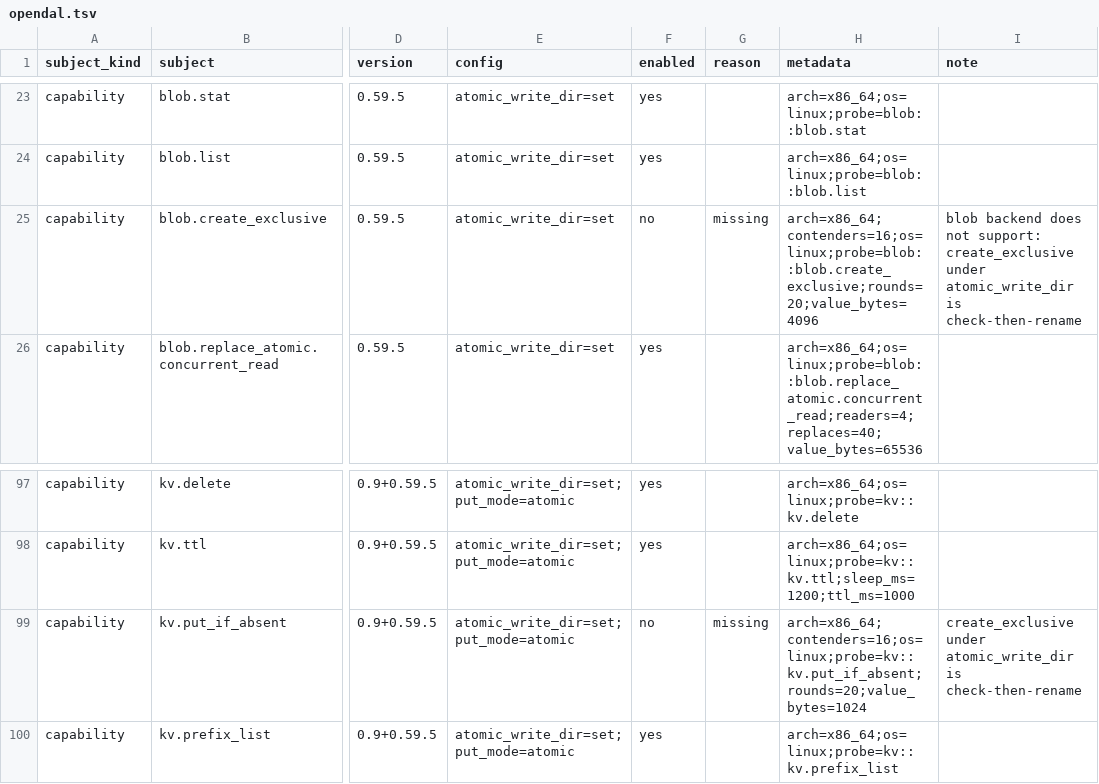
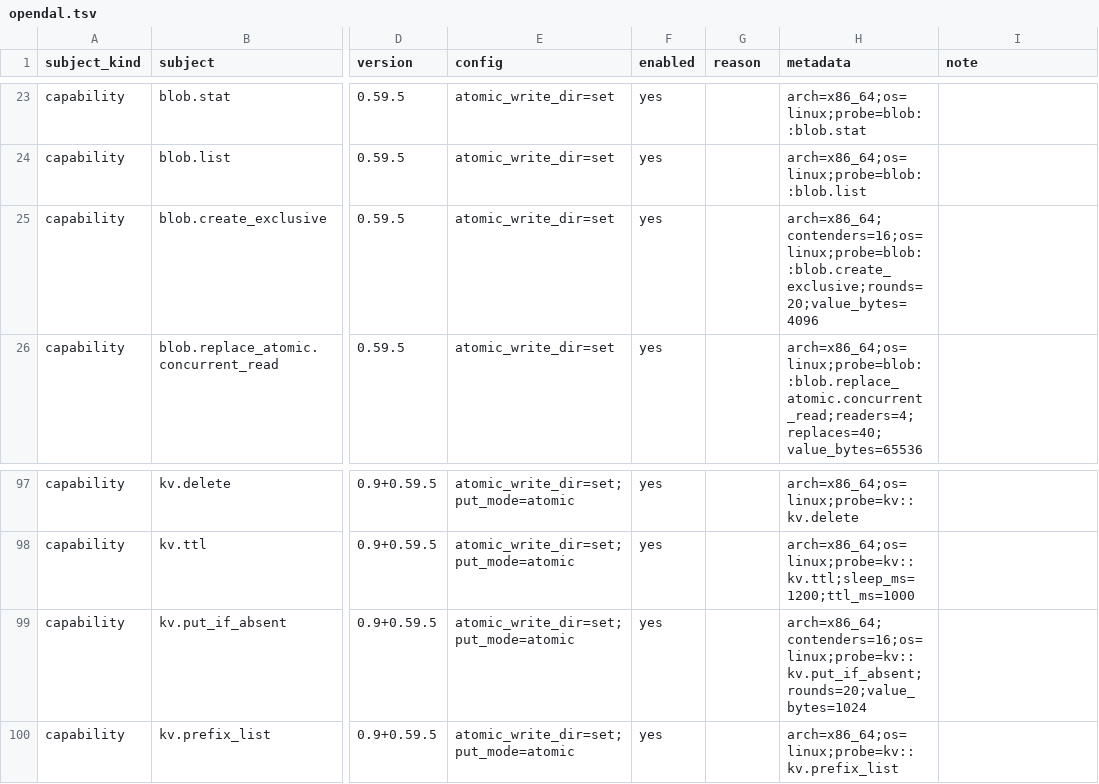
Before and after one commit to ciresnave/PersistAnt, a TSV file: matrix/opendal.tsv, drawn as a sheet; only a part is shown, gaps mark what is left out; the diff names each change by its address in the sheet, - before the commit and + after, or states it on an @@ line.

```diff
--- a/matrix/opendal.tsv
+++ b/matrix/opendal.tsv
-F25 (enabled): no
+F25 (enabled): yes
-G25 (reason): missing
+G25 (reason): (empty)
-I25 (note): blob backend does not support: create_exclusive under atomic_write_dir is check-then-rename
+I25 (note): (empty)
-F99 (enabled): no
+F99 (enabled): yes
-G99 (reason): missing
+G99 (reason): (empty)
-I99 (note): create_exclusive under atomic_write_dir is check-then-rename
+I99 (note): (empty)
```
Also changed, not shown: 16 other files.
